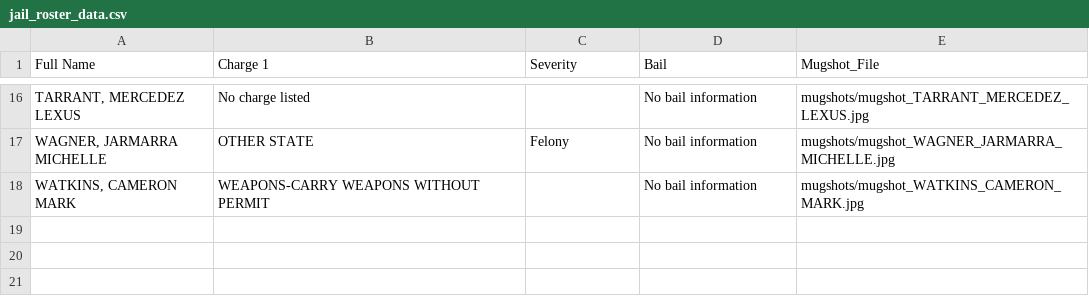
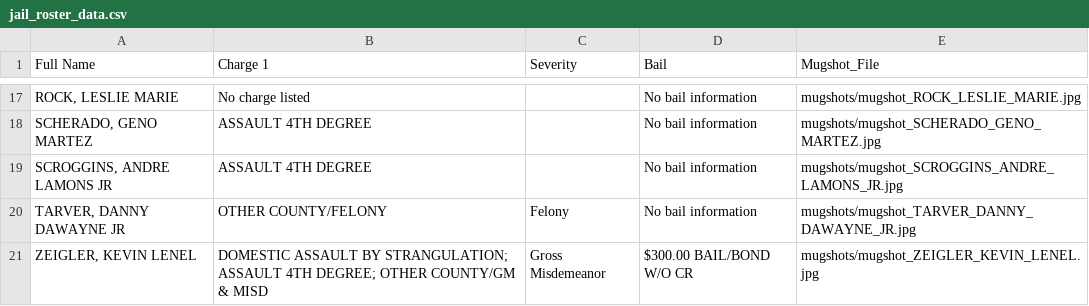
Before and after one commit to ryanjhermes/minneapolismugshots, a CSV file: jail_roster_data.csv, drawn as a sheet; only a part is shown, gaps mark what is left out; the diff covers the shown part only.

```diff
--- a/jail_roster_data.csv
+++ b/jail_roster_data.csv
@@ -16,3 +17,5 @@ Full Name,Charge 1,Severity,Bail,Mugshot_File
-"TARRANT, MERCEDEZ LEXUS",No charge listed,,No bail information,mugshots/mugshot_TARRANT_MERCEDEZ_LEXUS.jpg
-"WAGNER, JARMARRA MICHELLE",OTHER STATE,Felony,No bail information,mugshots/mugshot_WAGNER_JARMARRA_MICHELLE.jpg
-"WATKINS, CAMERON MARK",WEAPONS-CARRY WEAPONS WITHOUT PERMIT,,No bail information,mugshots/mugshot_WATKINS_CAMERON_MARK.jpg
+"ROCK, LESLIE MARIE",No charge listed,,No bail information,mugshots/mugshot_ROCK_LESLIE_MARIE.jpg
+"SCHERADO, GENO MARTEZ",ASSAULT 4TH DEGREE,,No bail information,mugshots/mugshot_SCHERADO_GENO_MARTEZ.jpg
+"SCROGGINS, ANDRE LAMONS JR",ASSAULT 4TH DEGREE,,No bail information,mugshots/mugshot_SCROGGINS_ANDRE_LAMONS_JR.jpg
+"TARVER, DANNY DAWAYNE JR",OTHER COUNTY/FELONY,Felony,No bail information,mugshots/mugshot_TARVER_DANNY_DAWAYNE_JR.jpg
+"ZEIGLER, KEVIN LENEL",DOMESTIC ASSAULT BY STRANGULATION; ASSAULT 4TH DEGREE; OTHER COUNTY/GM & MISD,Gross Misdemeanor,$300.00 BAIL/BOND W/O CR,mugshots/mugshot_ZEIGLER_KEVIN_LENEL.jpg
```
Also changed, not shown: 10 added rows, 9 removed rows and 12 edited cells elsewhere in this file, 19 other files.
